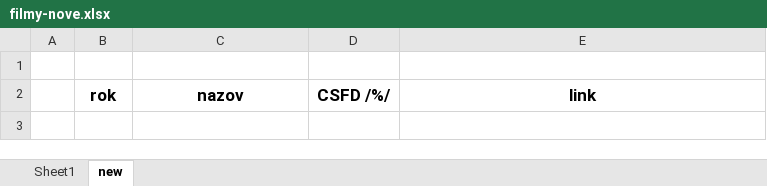
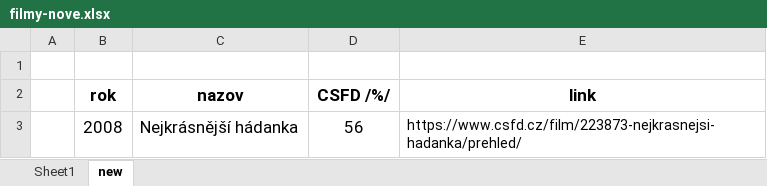
Before and after one commit to adixid/filmy, an Excel workbook: filmy-nove.xlsx, sheet new, drawn as a sheet; values as stored, in another font and other column widths than the file's, no borders; the diff names each change by its address in the sheet, - before the commit and + after, or states it on an @@ line.

```diff
--- a/filmy-nove.xlsx (sheet new)
+++ b/filmy-nove.xlsx (sheet new)
+row 3:  | 2008 | Nejkrásnější hádanka | 56 | https://www.csfd.cz/film/223873-nejkrasnejsi-hadanka/prehled/
```
Also changed, not shown: sheet Sheet1.
